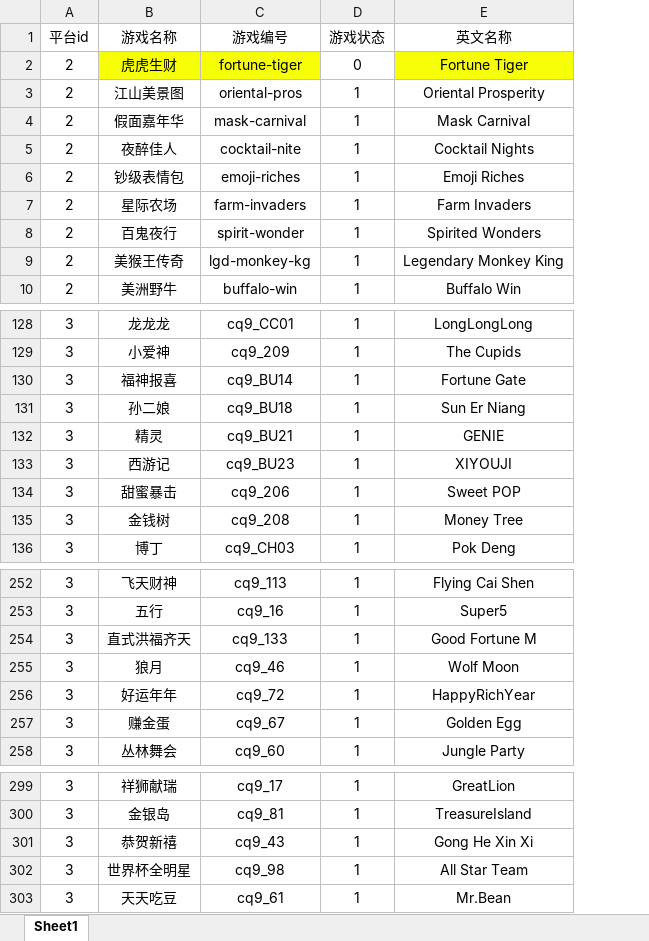
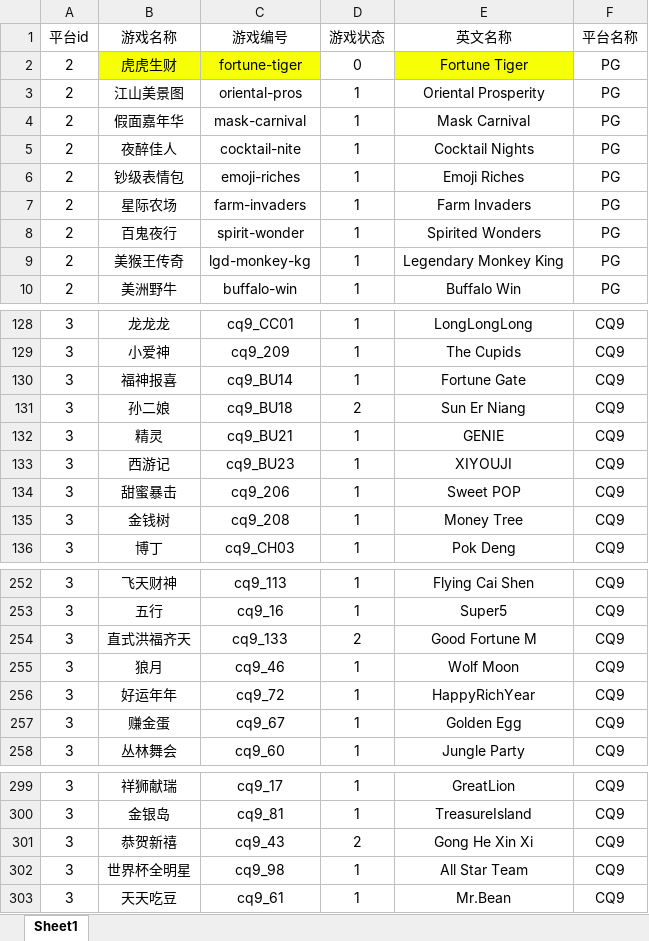
Before and after one commit to hong187168231/sckkcasino, an Excel workbook: casino/casino-admin/src/main/resources/excleTemplate/gameList.xlsx, sheet Sheet1, drawn as a sheet; only a part is shown, gaps mark what is left out; values as stored, in another font and other column widths than the file's, no borders; the diff names each change by its address in the sheet, - before the commit and + after, or states it on an @@ line.

```diff
--- a/casino/casino-admin/src/main/resources/excleTemplate/gameList.xlsx (sheet Sheet1)
+++ b/casino/casino-admin/src/main/resources/excleTemplate/gameList.xlsx (sheet Sheet1)
+column F (平台名称), rows 2-10: all PG; rows 128-136: all CQ9; rows 252-258: all CQ9; rows 299-303: all CQ9
-D131 (游戏状态): 1
+D131 (游戏状态): 2
-D254 (游戏状态): 1
+D254 (游戏状态): 2
-D301 (游戏状态): 1
+D301 (游戏状态): 2
```
Also changed, not shown: 2 other files.
